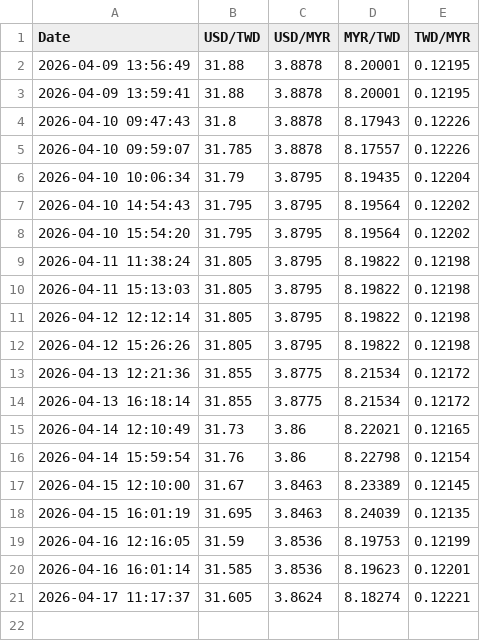
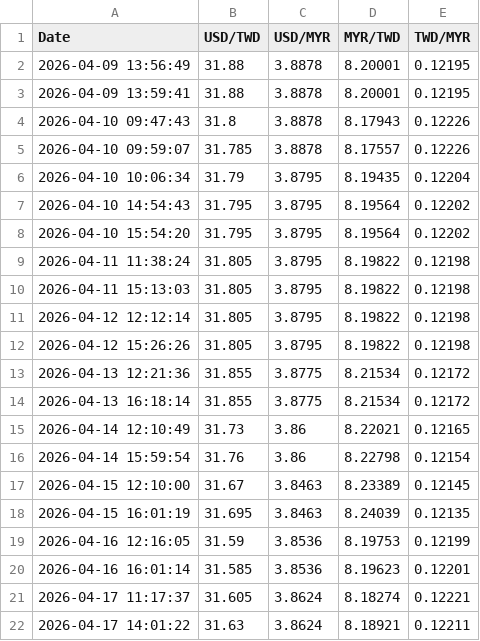
Before and after one commit to hjtsai89/MYR2NTDautoGemini, a CSV file: exchange_rates.csv, drawn as a sheet.

```diff
--- a/exchange_rates.csv
+++ b/exchange_rates.csv
@@ -21 +21,2 @@ Date,USD/TWD,USD/MYR,MYR/TWD,TWD/MYR
 2026-04-17 11:17:37,31.605,3.8624,8.18274,0.12221
+2026-04-17 14:01:22,31.63,3.8624,8.18921,0.12211
```
